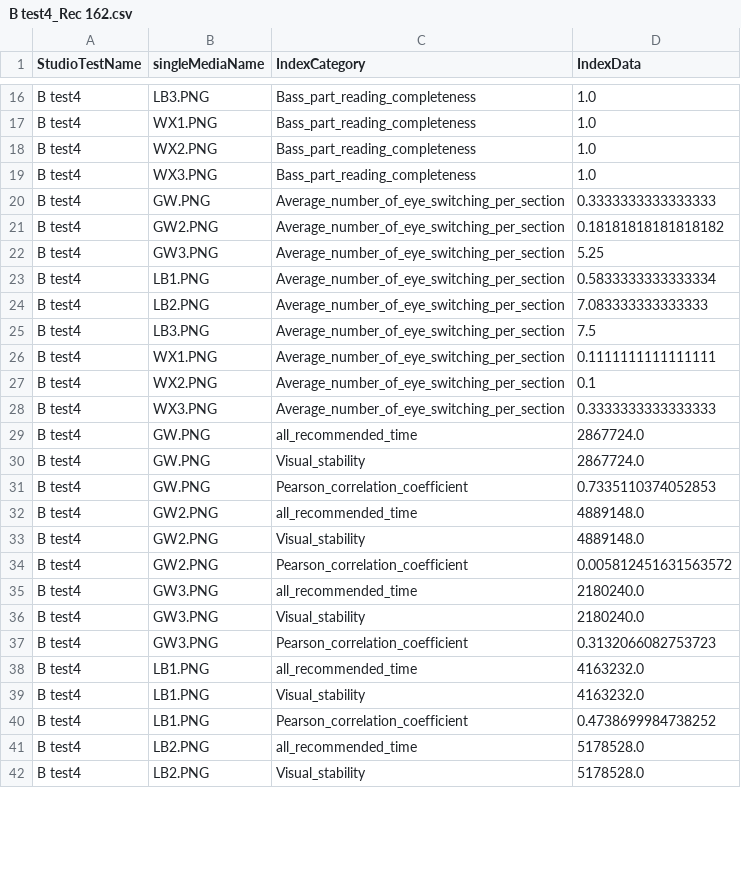
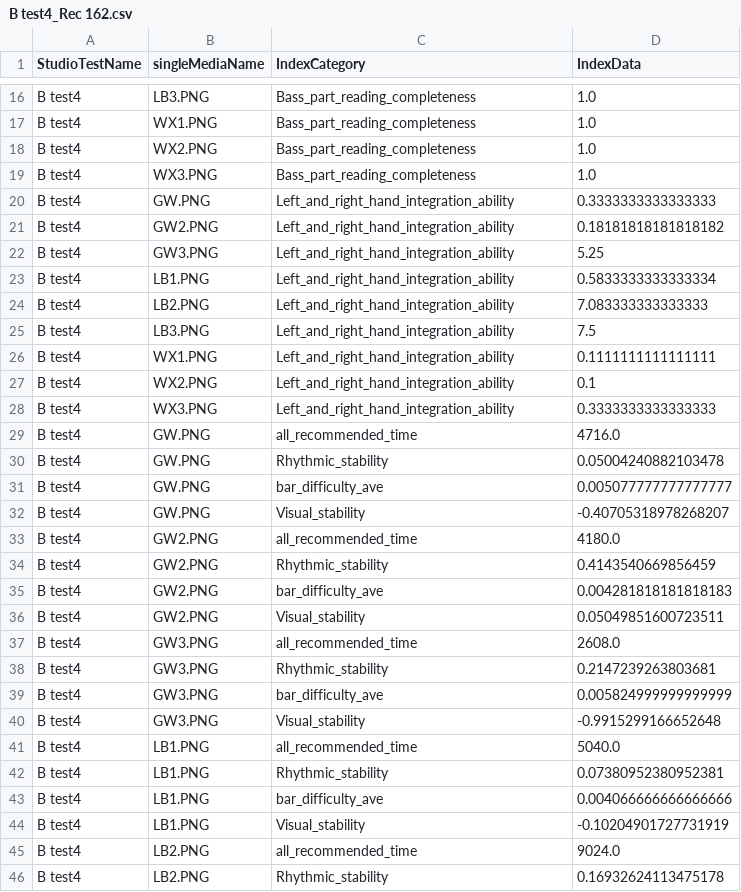
Before and after one commit to ftshijt/Music-Project, a CSV file: index_generated/B test4_Rec 162.csv, drawn as a sheet; only a part is shown, gaps mark what is left out; the diff covers the shown part only.

```diff
--- a/index_generated/B test4_Rec 162.csv
+++ b/index_generated/B test4_Rec 162.csv
@@ -19,24 +19,28 @@ B test4,WX2.PNG,Bass_part_reading_completeness,1.0
 B test4,WX3.PNG,Bass_part_reading_completeness,1.0
-B test4,GW.PNG,Average_number_of_eye_switching_per_section,0.3333333333333333
-B test4,GW2.PNG,Average_number_of_eye_switching_per_section,0.18181818181818182
-B test4,GW3.PNG,Average_number_of_eye_switching_per_section,5.25
-B test4,LB1.PNG,Average_number_of_eye_switching_per_section,0.5833333333333334
-B test4,LB2.PNG,Average_number_of_eye_switching_per_section,7.083333333333333
-B test4,LB3.PNG,Average_number_of_eye_switching_per_section,7.5
-B test4,WX1.PNG,Average_number_of_eye_switching_per_section,0.1111111111111111
-B test4,WX2.PNG,Average_number_of_eye_switching_per_section,0.1
-B test4,WX3.PNG,Average_number_of_eye_switching_per_section,0.3333333333333333
-B test4,GW.PNG,all_recommended_time,2867724.0
-B test4,GW.PNG,Visual_stability,2867724.0
-B test4,GW.PNG,Pearson_correlation_coefficient,0.7335110374052853
-B test4,GW2.PNG,all_recommended_time,4889148.0
-B test4,GW2.PNG,Visual_stability,4889148.0
-B test4,GW2.PNG,Pearson_correlation_coefficient,0.005812451631563572
-B test4,GW3.PNG,all_recommended_time,2180240.0
-B test4,GW3.PNG,Visual_stability,2180240.0
-B test4,GW3.PNG,Pearson_correlation_coefficient,0.3132066082753723
-B test4,LB1.PNG,all_recommended_time,4163232.0
-B test4,LB1.PNG,Visual_stability,4163232.0
-B test4,LB1.PNG,Pearson_correlation_coefficient,0.4738699984738252
-B test4,LB2.PNG,all_recommended_time,5178528.0
-B test4,LB2.PNG,Visual_stability,5178528.0
+B test4,GW.PNG,Left_and_right_hand_integration_ability,0.3333333333333333
+B test4,GW2.PNG,Left_and_right_hand_integration_ability,0.18181818181818182
+B test4,GW3.PNG,Left_and_right_hand_integration_ability,5.25
+B test4,LB1.PNG,Left_and_right_hand_integration_ability,0.5833333333333334
+B test4,LB2.PNG,Left_and_right_hand_integration_ability,7.083333333333333
+B test4,LB3.PNG,Left_and_right_hand_integration_ability,7.5
+B test4,WX1.PNG,Left_and_right_hand_integration_ability,0.1111111111111111
+B test4,WX2.PNG,Left_and_right_hand_integration_ability,0.1
+B test4,WX3.PNG,Left_and_right_hand_integration_ability,0.3333333333333333
+B test4,GW.PNG,all_recommended_time,4716.0
+B test4,GW.PNG,Rhythmic_stability,0.05004240882103478
+B test4,GW.PNG,bar_difficulty_ave,0.005077777777777777
+B test4,GW.PNG,Visual_stability,-0.40705318978268207
+B test4,GW2.PNG,all_recommended_time,4180.0
+B test4,GW2.PNG,Rhythmic_stability,0.4143540669856459
+B test4,GW2.PNG,bar_difficulty_ave,0.004281818181818183
+B test4,GW2.PNG,Visual_stability,0.05049851600723511
+B test4,GW3.PNG,all_recommended_time,2608.0
+B test4,GW3.PNG,Rhythmic_stability,0.2147239263803681
+B test4,GW3.PNG,bar_difficulty_ave,0.005824999999999999
+B test4,GW3.PNG,Visual_stability,-0.9915299166652648
+B test4,LB1.PNG,all_recommended_time,5040.0
+B test4,LB1.PNG,Rhythmic_stability,0.07380952380952381
+B test4,LB1.PNG,bar_difficulty_ave,0.004066666666666666
+B test4,LB1.PNG,Visual_stability,-0.10204901727731919
+B test4,LB2.PNG,all_recommended_time,9024.0
+B test4,LB2.PNG,Rhythmic_stability,0.16932624113475178
```
Also changed, not shown: 6 added rows and 22 edited cells elsewhere in this file, index_generated/B test4_Rec 161.csv, index_generated/B test4_Rec 163.csv, 5 other files.
